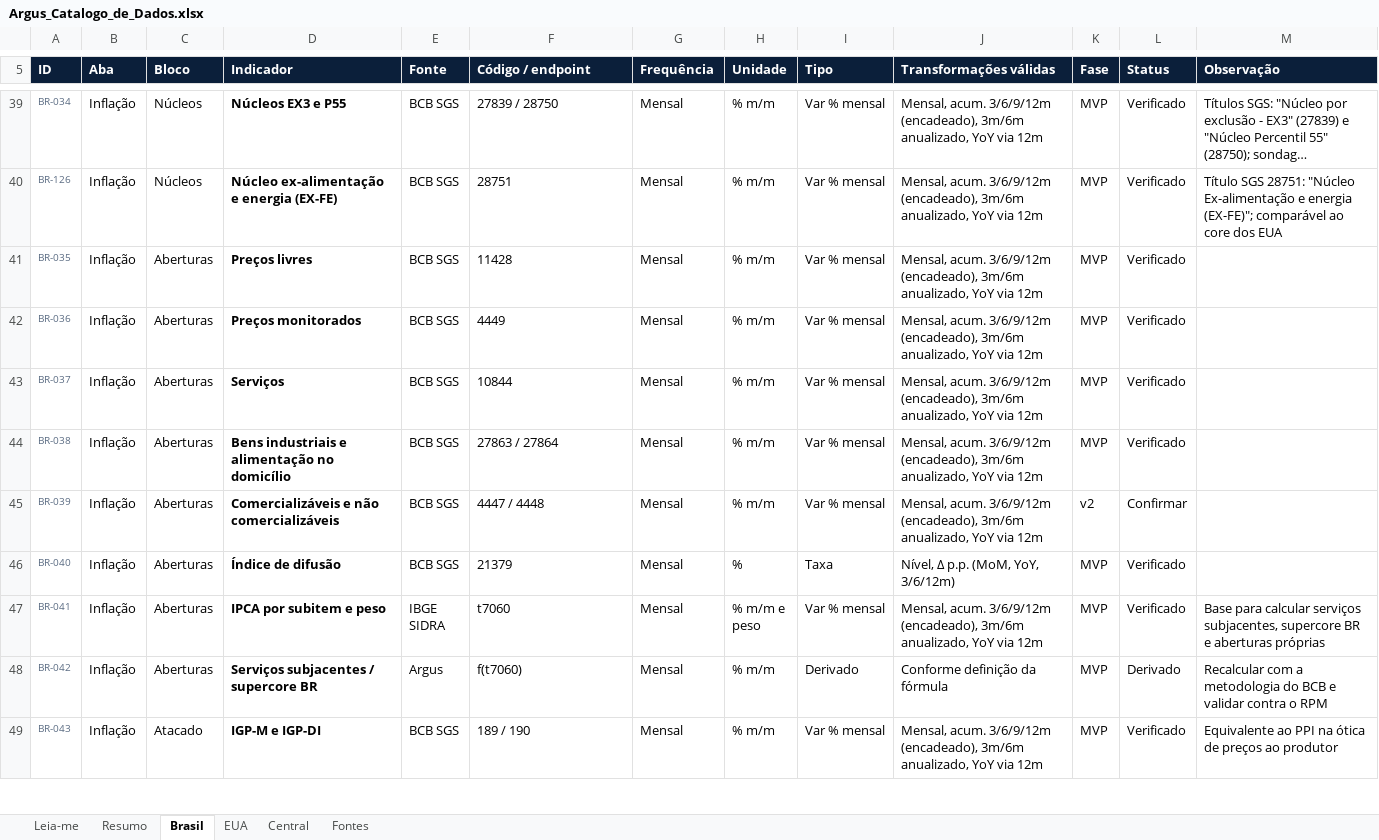
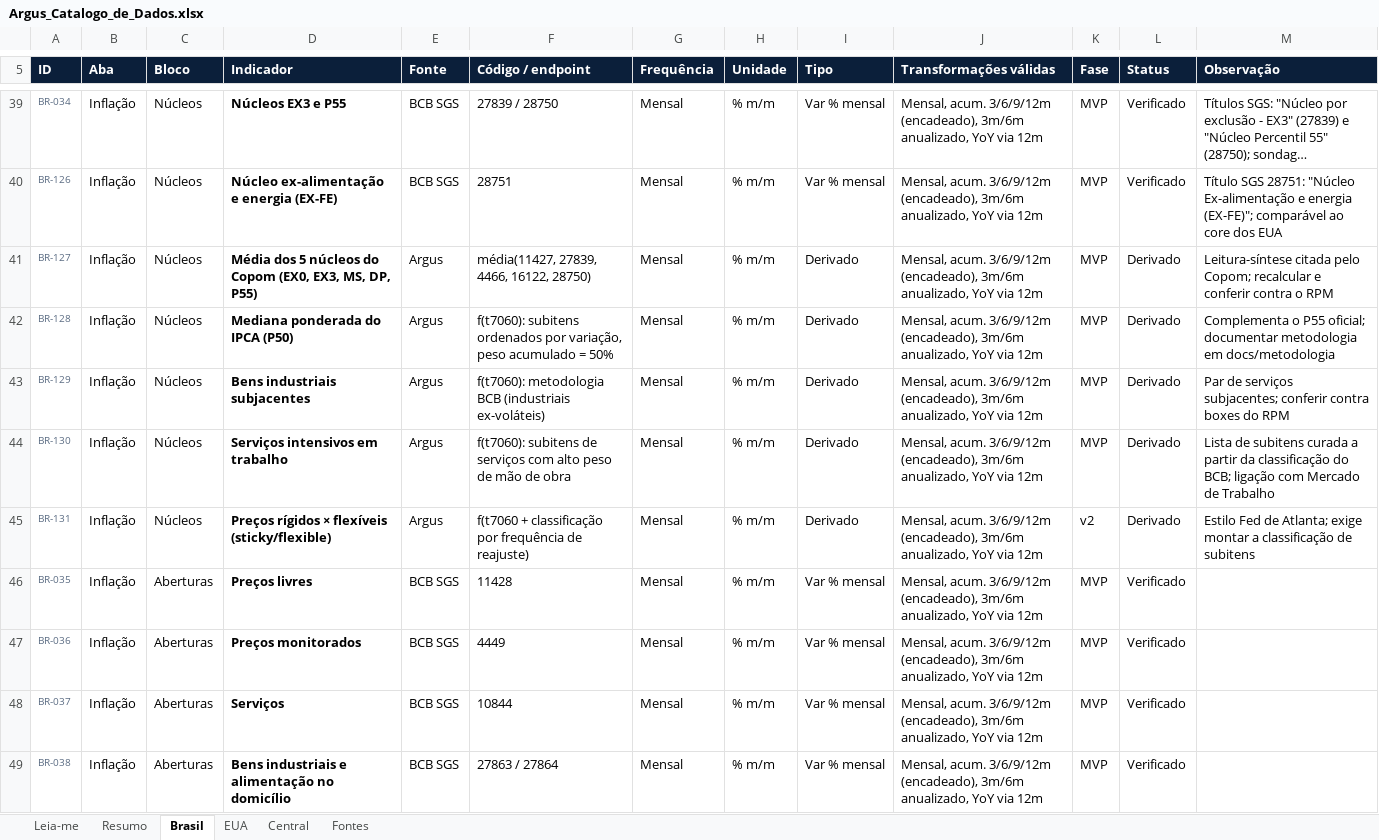
Before and after one commit to dudu-rssf/argus, an Excel workbook: docs/catalogo/Argus_Catalogo_de_Dados.xlsx, sheet Brasil, drawn as a sheet; only a part is shown, gaps mark what is left out; the shorter side is filled out with more unchanged rows; long unchanged cells end in …; values as stored, in another font and other column widths than the file's, no borders; charts and pictures and conditional formats not drawn; the diff names each change by its address in the sheet, - before the commit and + after, or states it on an @@ line.

```diff
--- a/docs/catalogo/Argus_Catalogo_de_Dados.xlsx (sheet Brasil)
+++ b/docs/catalogo/Argus_Catalogo_de_Dados.xlsx (sheet Brasil)
+row 41: BR-127 | Inflação | Núcleos | Média dos 5 núcleos do Copom (EX0, EX3, MS, DP, P55) | Argus | média(11427, 27839, 4466, 16122, 28750) | Mensal | % m/m | Derivado | Mensal, acum. 3/6/9/12m (encadeado), 3m/6m anualizado, YoY via 12m | MVP | Derivado | Leitura-síntese citada pelo Copom; recalcular e conferir contra o RPM
+row 42: BR-128 | Inflação | Núcleos | Mediana ponderada do IPCA (P50) | Argus | f(t7060): subitens ordenados por variação, peso acumulado = 50% | Mensal | % m/m | Derivado | Mensal, acum. 3/6/9/12m (encadeado), 3m/6m anualizado, YoY via 12m | MVP | Derivado | Complementa o P55 oficial; documentar metodologia em docs/metodologia
+row 43: BR-129 | Inflação | Núcleos | Bens industriais subjacentes | Argus | f(t7060): metodologia BCB (industriais ex-voláteis) | Mensal | % m/m | Derivado | Mensal, acum. 3/6/9/12m (encadeado), 3m/6m anualizado, YoY via 12m | MVP | Derivado | Par de serviços subjacentes; conferir contra boxes do RPM
+row 44: BR-130 | Inflação | Núcleos | Serviços intensivos em trabalho | Argus | f(t7060): subitens de serviços com alto peso de mão de obra | Mensal | % m/m | Derivado | Mensal, acum. 3/6/9/12m (encadeado), 3m/6m anualizado, YoY via 12m | MVP | Derivado | Lista de subitens curada a partir da classificação do BCB; ligação com Mercado de Trabalho
+row 45: BR-131 | Inflação | Núcleos | Preços rígidos × flexíveis (sticky/flexible) | Argus | f(t7060 + classificação por frequência de reajuste) | Mensal | % m/m | Derivado | Mensal, acum. 3/6/9/12m (encadeado), 3m/6m anualizado, YoY via 12m | v2 | Derivado | Estilo Fed de Atlanta; exige montar a classificação de subitens
```
Also changed, not shown: sheet Resumo, formulas that keep their value, 3 other files.
